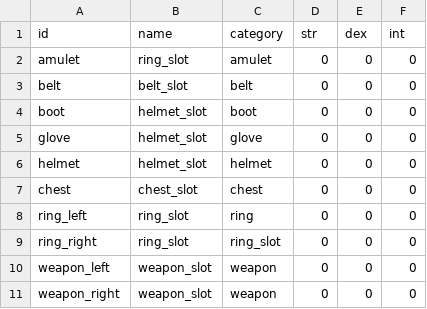
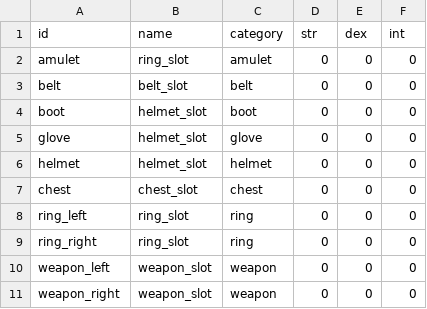
Before and after one commit to rogerzhang18/C4711-Assn1, a CSV file: data/slots.csv, drawn as a sheet.

```diff
--- a/data/slots.csv
+++ b/data/slots.csv
@@ -8,3 +8,3 @@ chest,chest_slot,chest,0,0,0
 ring_left,ring_slot,ring,0,0,0
-ring_right,ring_slot,ring_slot,0,0,0
+ring_right,ring_slot,ring,0,0,0
 weapon_left,weapon_slot,weapon,0,0,0
```
Also changed, not shown: data/presets.csv, 15 other files.
